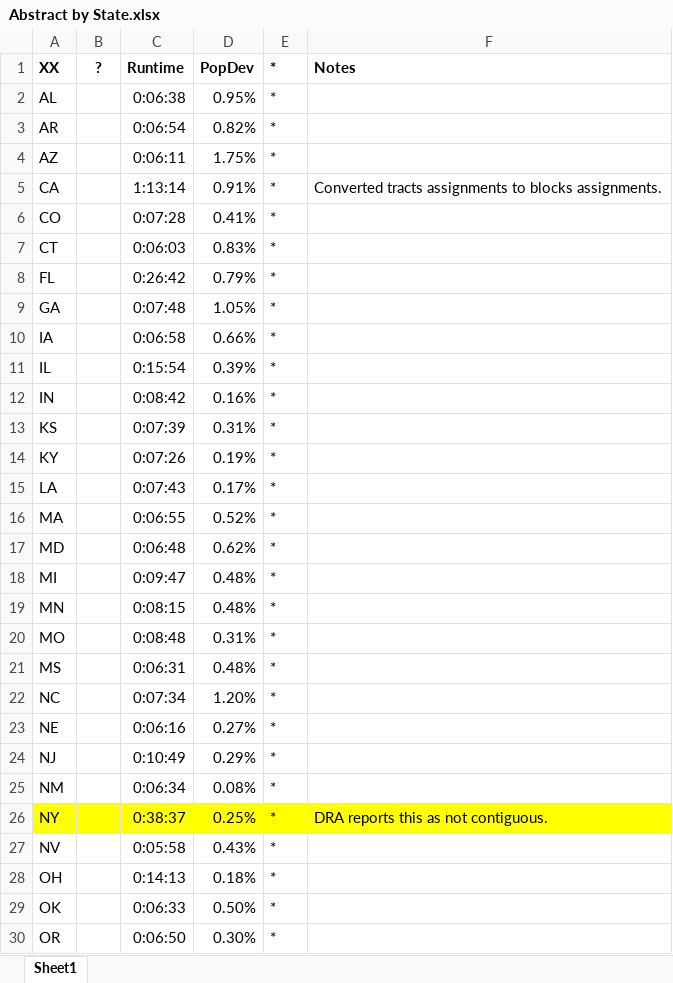
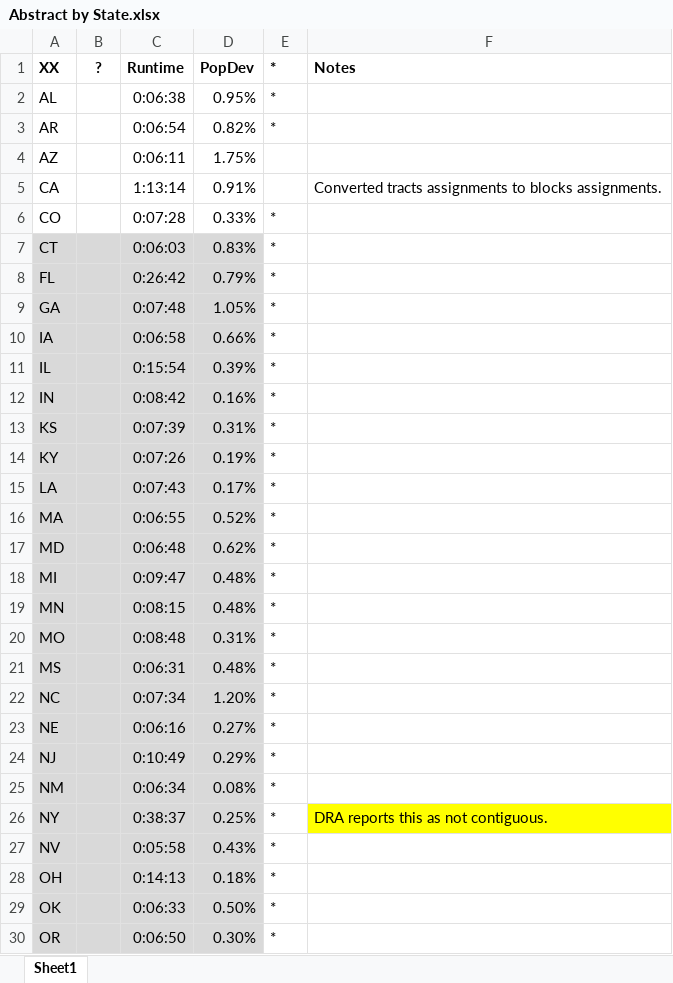
Before and after one commit to alecramsay/baseline, an Excel workbook: maps/Abstract by State.xlsx, sheet Sheet1, drawn as a sheet; only a part is shown; values as stored, in another font and other column widths than the file's, no borders; the diff covers the shown part only; the diff names each change by its address in the sheet, - before the commit and + after, or states it on an @@ line.

```diff
--- a/maps/Abstract by State.xlsx (sheet Sheet1)
+++ b/maps/Abstract by State.xlsx (sheet Sheet1)
-E4:E5 (*): *
+E4:E5 (*): (empty)
-D6 (PopDev): 0.41%
+D6 (PopDev): 0.33%
-A7:D25 fill: none
+A7:D25 fill: #D9D9D9
-A26:D26 fill: #FFFF00
+A26:D26 fill: #D9D9D9
-E26 fill: #FFFF00
+E26 fill: none
-A27:D30 fill: none
+A27:D30 fill: #D9D9D9
```
Also changed, not shown: 1 edited cell and cell formats elsewhere in this sheet, maps/CO/CO20C_candidates.xlsx, 4 other files.
